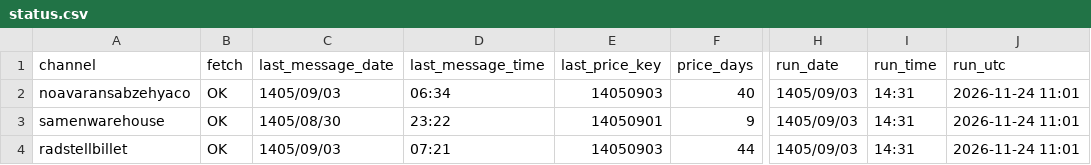
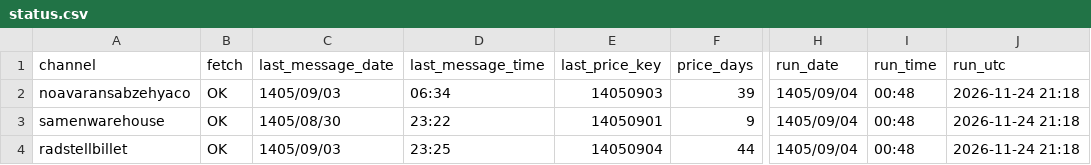
Before and after one commit to panahi88/sabzehya-data, a CSV file: status.csv, drawn as a sheet; only a part is shown, gaps mark what is left out; the diff names each change by its address in the sheet, - before the commit and + after, or states it on an @@ line.

```diff
--- a/status.csv
+++ b/status.csv
-F2 (price_days): 40
+F2 (price_days): 39
-H2:H4 (run_date): 1405/09/03
+H2:H4 (run_date): 1405/09/04
-I2:I4 (run_time): 14:31
+I2:I4 (run_time): 00:48
-J2:J4 (run_utc): 2026-11-24 11:01
+J2:J4 (run_utc): 2026-11-24 21:18
-D4 (last_message_time): 07:21
+D4 (last_message_time): 23:25
-E4 (last_price_key): 14050903
+E4 (last_price_key): 14050904
```
Also changed, not shown: prices.csv, prices_rad.csv, 1 other file.
